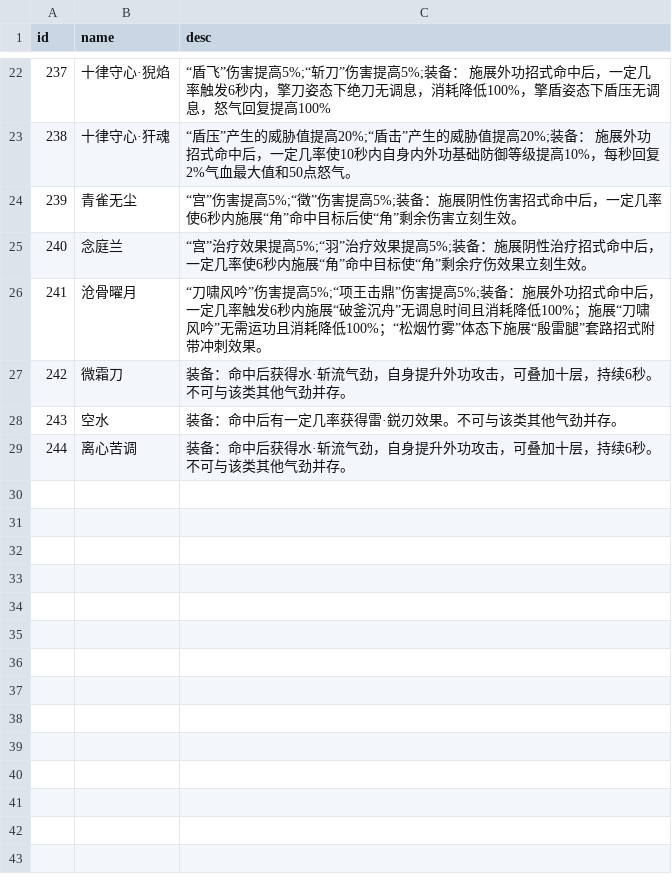
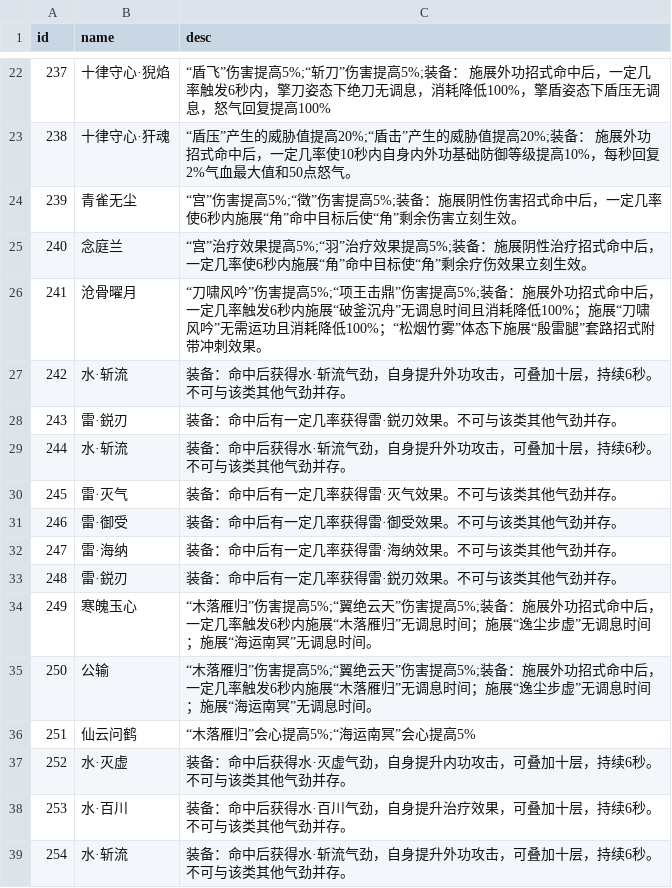
Before and after one commit to j3pz/j3pz-data-processor, a CSV file: output/texiao.csv, drawn as a sheet; only a part is shown, gaps mark what is left out.

```diff
--- a/output/texiao.csv
+++ b/output/texiao.csv
@@ -26,4 +26,14 @@ id,name,desc
 241,沧骨曜月,“刀啸风吟”伤害提高5%;“项王击鼎”伤害提高5%;装备：施展外功招式命中后，一定几率触发6秒内施展“破釜沉舟”无调息时间且消耗降低100%；施展“刀啸风吟”无需运功且消耗降低100%；“松烟竹雾”体态下施展“殷雷腿”套路招式附带冲刺效果。
-242,微霜刀,装备：命中后获得水·斩流气劲，自身提升外功攻击，可叠加十层，持续6秒。不可与该类其他气劲并存。
-243,空水,装备：命中后有一定几率获得雷·鋭刃效果。不可与该类其他气劲并存。
-244,离心苦调,装备：命中后获得水·斩流气劲，自身提升外功攻击，可叠加十层，持续6秒。不可与该类其他气劲并存。
+242,水·斩流,装备：命中后获得水·斩流气劲，自身提升外功攻击，可叠加十层，持续6秒。不可与该类其他气劲并存。
+243,雷·鋭刃,装备：命中后有一定几率获得雷·鋭刃效果。不可与该类其他气劲并存。
+244,水·斩流,装备：命中后获得水·斩流气劲，自身提升外功攻击，可叠加十层，持续6秒。不可与该类其他气劲并存。
+245,雷·灭气,装备：命中后有一定几率获得雷·灭气效果。不可与该类其他气劲并存。
+246,雷·御受,装备：命中后有一定几率获得雷·御受效果。不可与该类其他气劲并存。
+247,雷·海纳,装备：命中后有一定几率获得雷·海纳效果。不可与该类其他气劲并存。
+248,雷·鋭刃,装备：命中后有一定几率获得雷·鋭刃效果。不可与该类其他气劲并存。
+249,寒魄玉心,“木落雁归”伤害提高5%;“翼绝云天”伤害提高5%;装备：施展外功招式命中后，一定几率触发6秒内施展“木落雁归”无调息时间；施展“逸尘步虚”无调息时间；施展“海运南冥”无调息时间。
+250,公输,“木落雁归”伤害提高5%;“翼绝云天”伤害提高5%;装备：施展外功招式命中后，一定几率触发6秒内施展“木落雁归”无调息时间；施展“逸尘步虚”无调息时间；施展“海运南冥”无调息时间。
+251,仙云问鹤,“木落雁归”会心提高5%;“海运南冥”会心提高5%
+252,水·灭虚,装备：命中后获得水·灭虚气劲，自身提升内功攻击，可叠加十层，持续6秒。不可与该类其他气劲并存。
+253,水·百川,装备：命中后获得水·百川气劲，自身提升治疗效果，可叠加十层，持续6秒。不可与该类其他气劲并存。
+254,水·斩流,装备：命中后获得水·斩流气劲，自身提升外功攻击，可叠加十层，持续6秒。不可与该类其他气劲并存。
```
Also changed, not shown: output/armor.csv, output/equips.csv, 5 other files.
